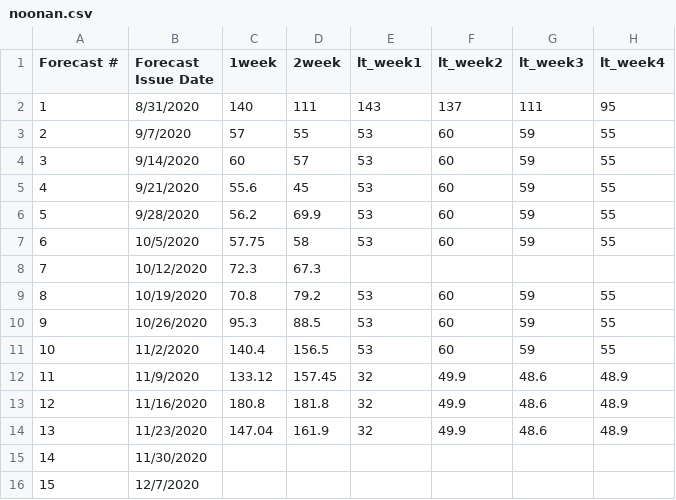
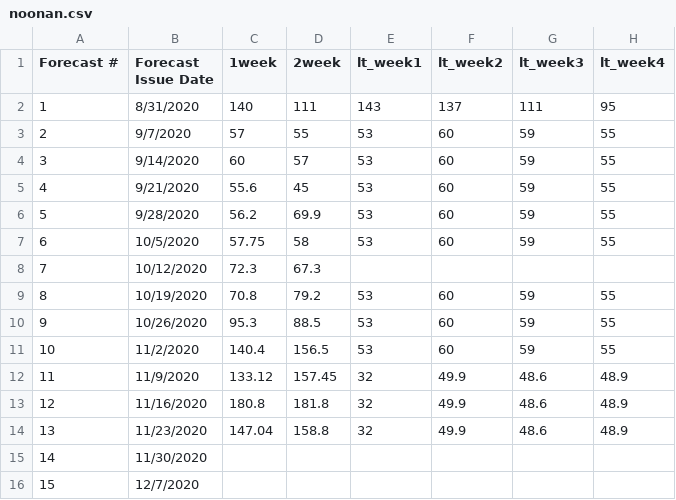
Before and after one commit to HAS-Tools-Fall2020/forecasting, a CSV file: forecast_entries/noonan.csv, drawn as a sheet; only a part is shown; the diff names each change by its address in the sheet, - before the commit and + after, or states it on an @@ line.

Commit message:
changes based on two-week edit to code

```diff
--- a/forecast_entries/noonan.csv
+++ b/forecast_entries/noonan.csv
-D14 (2week): 161.9
+D14 (2week): 158.8
```
